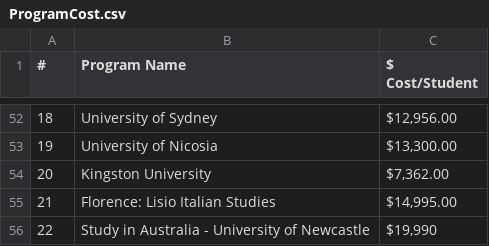
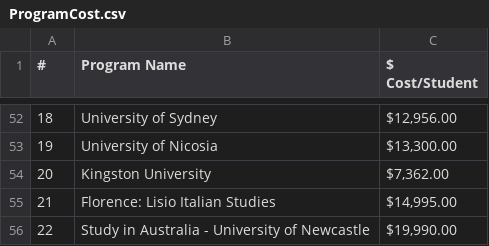
Before and after one commit to shanalishah/study-abroad-budget-dashboard, a CSV file: ProgramCost.csv, drawn as a sheet; only a part is shown, gaps mark what is left out; the diff names each change by its address in the sheet, - before the commit and + after, or states it on an @@ line.

Commit message:
Update ProgramCost.csv

```diff
--- a/ProgramCost.csv
+++ b/ProgramCost.csv
-C56 ($ Cost/Student): $19,990
+C56 ($ Cost/Student): $19,990.00
```
